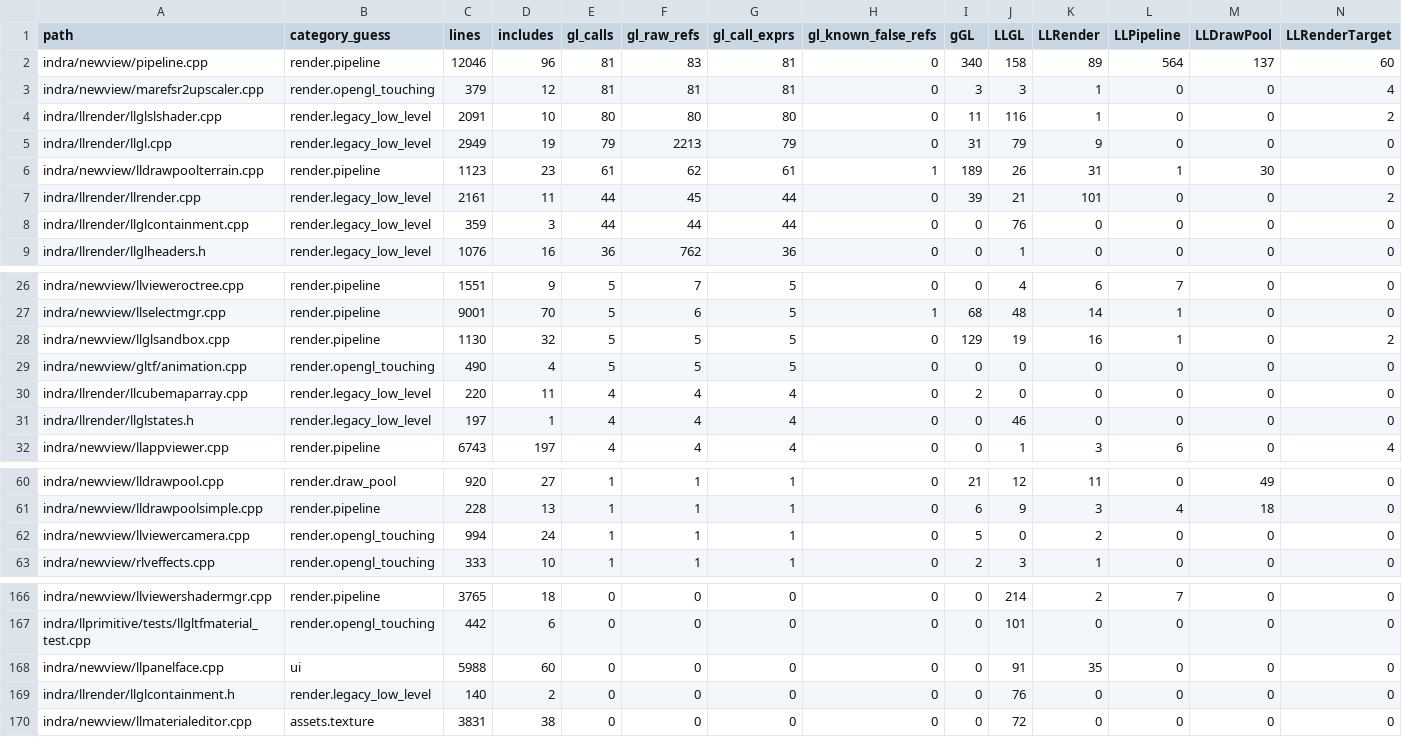
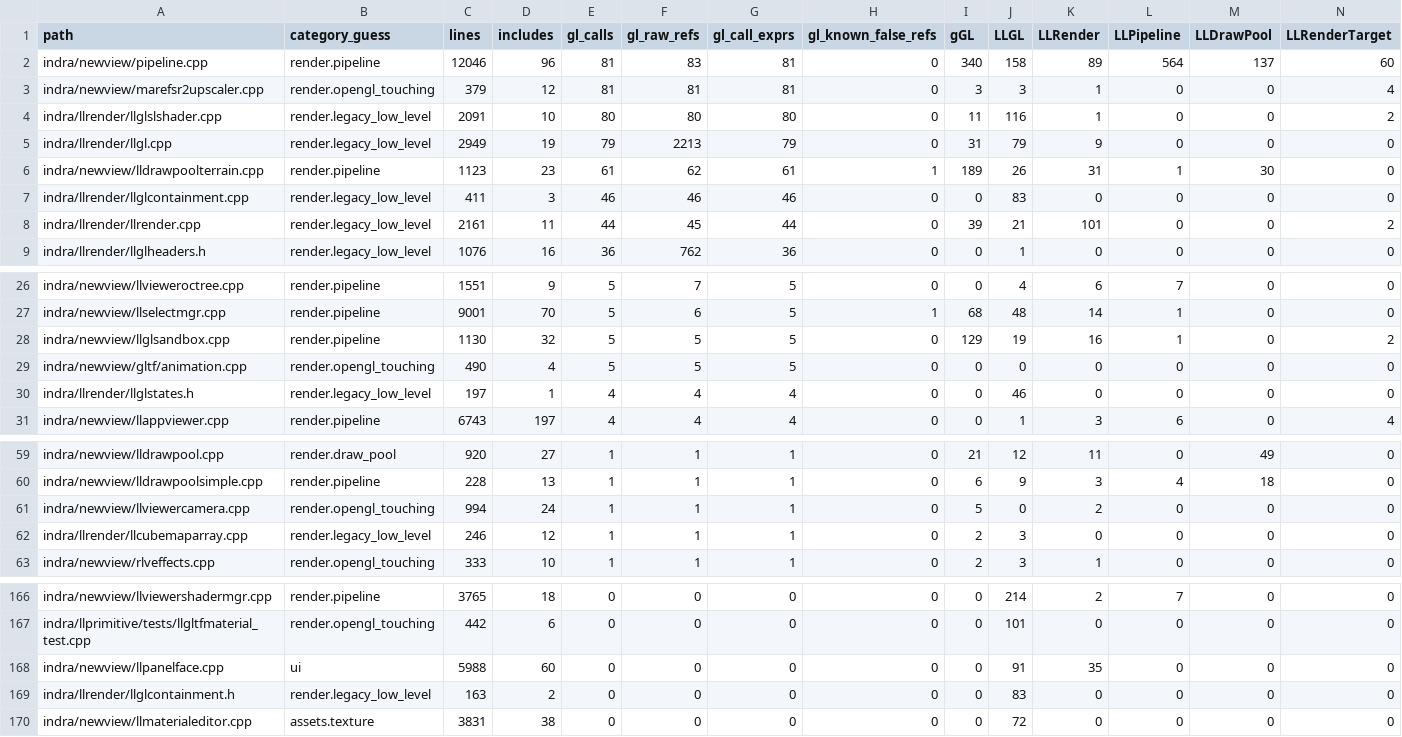
Before and after one commit to Minuit-Ferina/Mare-viewer, a CSV file: docs/architecture/generated/source_inventory.csv, drawn as a sheet; only a part is shown, gaps mark what is left out; removed rows and columns are numbered as before the commit, all else as after; rows hold the shown columns only; the diff names each change by its address in the sheet, - before the commit and + after, or states it on an @@ line.

Commit message:
llrender: contain llcubemaparray calls

```diff
--- a/docs/architecture/generated/source_inventory.csv
+++ b/docs/architecture/generated/source_inventory.csv
+row 7: indra/llrender/llglcontainment.cpp | render.legacy_low_level | 411 | 3 | 46 | 46 | 46 | 0 | 0 | 83 | 0 | 0 | 0 | 0
-row 8: indra/llrender/llglcontainment.cpp | render.legacy_low_level | 359 | 3 | 44 | 44 | 44 | 0 | 0 | 76 | 0 | 0 | 0 | 0
-row 30: indra/llrender/llcubemaparray.cpp | render.legacy_low_level | 220 | 11 | 4 | 4 | 4 | 0 | 2 | 0 | 0 | 0 | 0 | 0
+row 62: indra/llrender/llcubemaparray.cpp | render.legacy_low_level | 246 | 12 | 1 | 1 | 1 | 0 | 2 | 3 | 0 | 0 | 0 | 0
-C169 (lines): 140
+C169 (lines): 163
-J169 (LLGL): 76
+J169 (LLGL): 83
```
Also changed, not shown: 5 other files.
